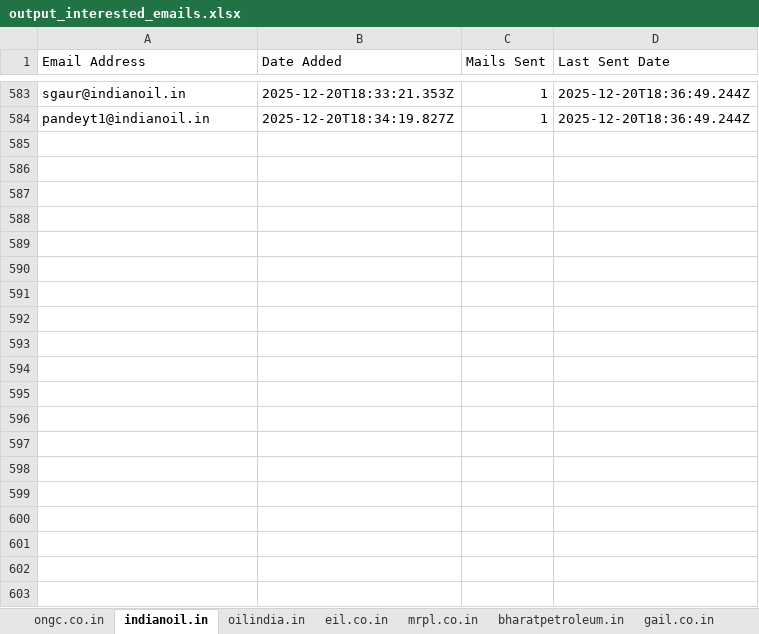
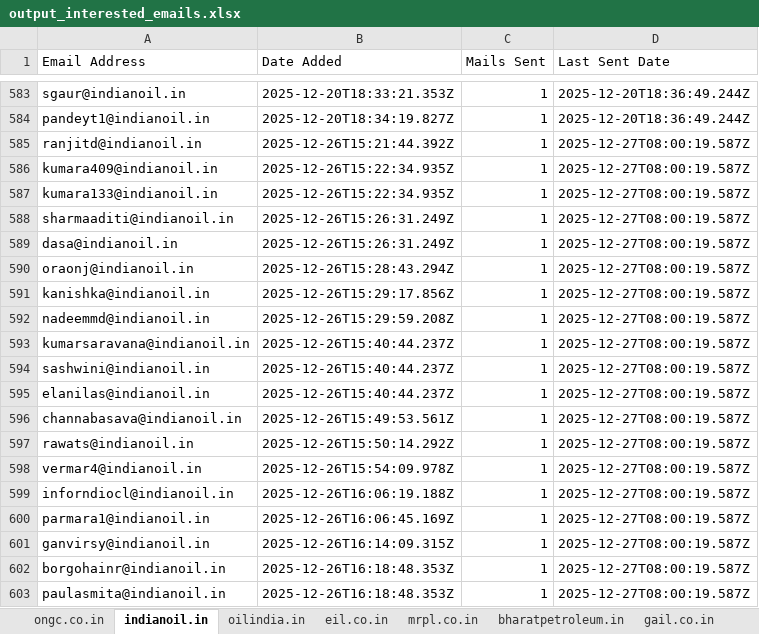
Before and after one commit to petrobot-admin/gem-scrapper, an Excel workbook: output_interested_emails.xlsx, sheet indianoil.in, drawn as a sheet; only a part is shown, gaps mark what is left out; values as stored, in another font and other column widths than the file's, no borders; the diff covers the shown part only; the diff names each change by its address in the sheet, - before the commit and + after, or states it on an @@ line.

```diff
--- a/output_interested_emails.xlsx (sheet indianoil.in)
+++ b/output_interested_emails.xlsx (sheet indianoil.in)
+row 585: ranjitd@indianoil.in | 2025-12-26T15:21:44.392Z | 1 | 2025-12-27T08:00:19.587Z
+row 586: kumara409@indianoil.in | 2025-12-26T15:22:34.935Z | 1 | 2025-12-27T08:00:19.587Z
+row 587: kumara133@indianoil.in | 2025-12-26T15:22:34.935Z | 1 | 2025-12-27T08:00:19.587Z
+row 588: sharmaaditi@indianoil.in | 2025-12-26T15:26:31.249Z | 1 | 2025-12-27T08:00:19.587Z
+row 589: dasa@indianoil.in | 2025-12-26T15:26:31.249Z | 1 | 2025-12-27T08:00:19.587Z
+row 590: oraonj@indianoil.in | 2025-12-26T15:28:43.294Z | 1 | 2025-12-27T08:00:19.587Z
+row 591: kanishka@indianoil.in | 2025-12-26T15:29:17.856Z | 1 | 2025-12-27T08:00:19.587Z
+row 592: nadeemmd@indianoil.in | 2025-12-26T15:29:59.208Z | 1 | 2025-12-27T08:00:19.587Z
+row 593: kumarsaravana@indianoil.in | 2025-12-26T15:40:44.237Z | 1 | 2025-12-27T08:00:19.587Z
+row 594: sashwini@indianoil.in | 2025-12-26T15:40:44.237Z | 1 | 2025-12-27T08:00:19.587Z
+row 595: elanilas@indianoil.in | 2025-12-26T15:40:44.237Z | 1 | 2025-12-27T08:00:19.587Z
+row 596: channabasava@indianoil.in | 2025-12-26T15:49:53.561Z | 1 | 2025-12-27T08:00:19.587Z
+row 597: rawats@indianoil.in | 2025-12-26T15:50:14.292Z | 1 | 2025-12-27T08:00:19.587Z
+row 598: vermar4@indianoil.in | 2025-12-26T15:54:09.978Z | 1 | 2025-12-27T08:00:19.587Z
+row 599: inforndiocl@indianoil.in | 2025-12-26T16:06:19.188Z | 1 | 2025-12-27T08:00:19.587Z
+row 600: parmara1@indianoil.in | 2025-12-26T16:06:45.169Z | 1 | 2025-12-27T08:00:19.587Z
+row 601: ganvirsy@indianoil.in | 2025-12-26T16:14:09.315Z | 1 | 2025-12-27T08:00:19.587Z
+row 602: borgohainr@indianoil.in | 2025-12-26T16:18:48.353Z | 1 | 2025-12-27T08:00:19.587Z
+row 603: paulasmita@indianoil.in | 2025-12-26T16:18:48.353Z | 1 | 2025-12-27T08:00:19.587Z
```
Also changed, not shown: 21 added rows and 132 edited cells elsewhere in this sheet, sheet hpcl.in, sheet bharatpetroleum.in, sheet mrpl.co.in, sheet gail.co.in, sheet ongc.co.in, sheet oilindia.in, 4 more sheets, 3 other files.
